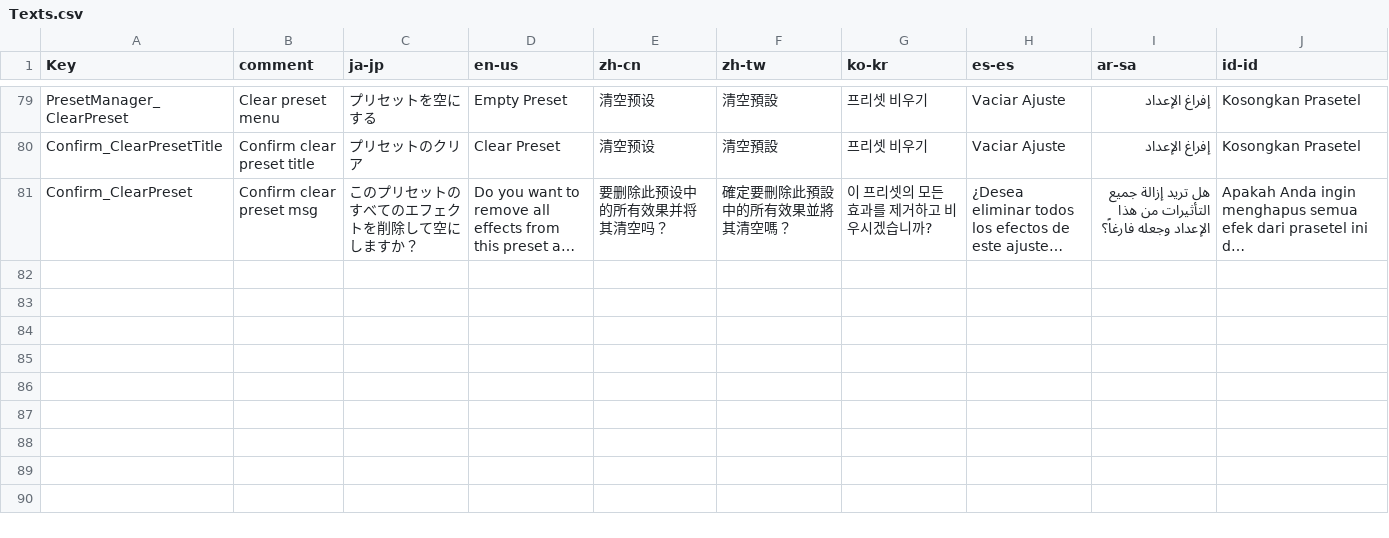
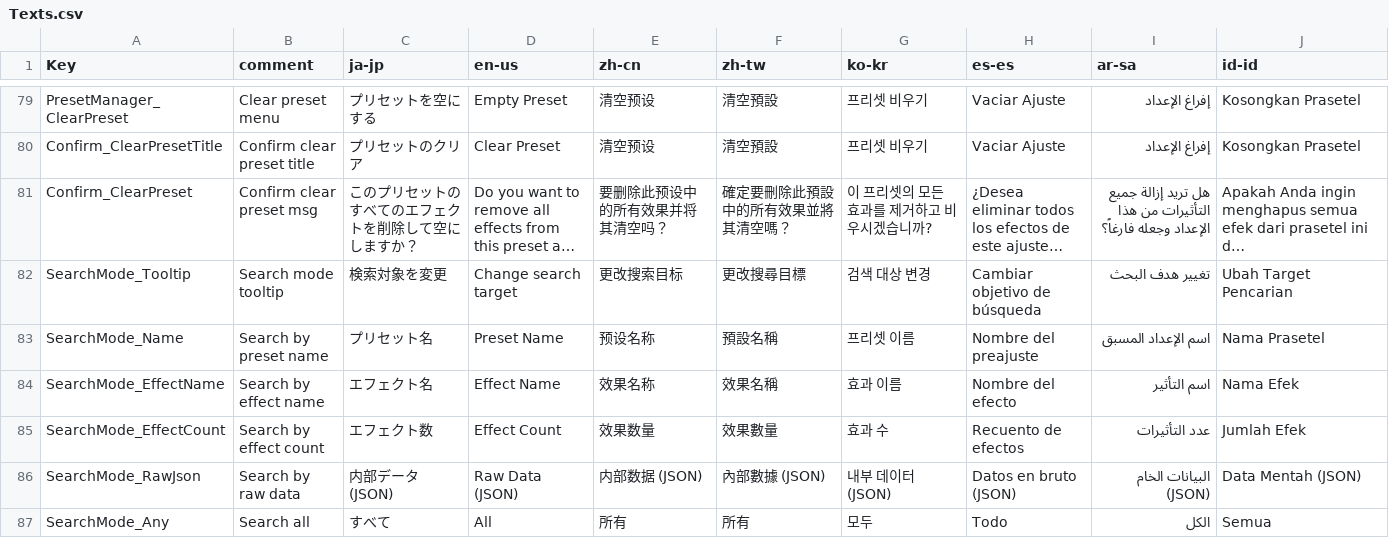
Before and after one commit to routersys/YMM4-CombinedEffect, a CSV file: CombinedEffect/Localization/Texts.csv, drawn as a sheet; only a part is shown, gaps mark what is left out; long unchanged cells end in …; the diff names each change by its address in the sheet, - before the commit and + after, or states it on an @@ line.

Commit message:
プリセット検索モード機能の追加
PresetSearchMode列挙型を新規定義しました。
PresetManagerViewModelにSearchModeプロパティおよび各モードに対応するIsSearchModeName・IsSearchModeEffectName・IsSearchModeEffectCount・IsSearchModeRawJson・IsSearchModeAnyの読み取り専用プロパティを追加しました。
SetSearchModeCommandコマンドとExecuteSetSearchModeメソッドを追加し、文字列パラメータから列挙値へのパースによるモード切替を実装しました。
RefreshDisplayedPresetsにおける検索ロジックを刷新し、従来の単純なstring.Containsによる名前一致から、正規表現を優先しつつ、無効な正規表現の場合はOrdinalIgnoreCaseによるフォールバックを行う方式に変更しました。
静的メソッドMatchesSearchを追加し、各検索モードに応じた一致判定を実装しました。
EffectCountモードでは数値として完全一致を優先し、それ以外は文字列としての部分一致にフォールバックするロジックを実装しました。
PresetManagerControl.xamlの検索バー領域に3列目を追加し、フィルターアイコン付きのMenuコントロールを配置しました。
メニュー項目として各検索モードを列挙し、IsCheckedバインディングで現在のモードを視覚的に表示し、SetSearchModeCommandで切り替えを可能にしました。

```diff
--- a/CombinedEffect/Localization/Texts.csv
+++ b/CombinedEffect/Localization/Texts.csv
+row 82: SearchMode_Tooltip | Search mode tooltip | 検索対象を変更 | Change search target | 更改搜索目标 | 更改搜尋目標 | 검색 대상 변경 | Cambiar objetivo de búsqueda | تغيير هدف البحث | Ubah Target Pencarian
+row 83: SearchMode_Name | Search by preset name | プリセット名 | Preset Name | 预设名称 | 預設名稱 | 프리셋 이름 | Nombre del preajuste | اسم الإعداد المسبق | Nama Prasetel
+row 84: SearchMode_EffectName | Search by effect name | エフェクト名 | Effect Name | 效果名称 | 效果名稱 | 효과 이름 | Nombre del efecto | اسم التأثير | Nama Efek
+row 85: SearchMode_EffectCount | Search by effect count | エフェクト数 | Effect Count | 效果数量 | 效果數量 | 효과 수 | Recuento de efectos | عدد التأثيرات | Jumlah Efek
+row 86: SearchMode_RawJson | Search by raw data | 内部データ(JSON) | Raw Data (JSON) | 内部数据 (JSON) | 內部數據 (JSON) | 내부 데이터 (JSON) | Datos en bruto (JSON) | البيانات الخام (JSON) | Data Mentah (JSON)
+row 87: SearchMode_Any | Search all | すべて | All | 所有 | 所有 | 모두 | Todo | الكل | Semua
```
Also changed, not shown: 10 other files.
